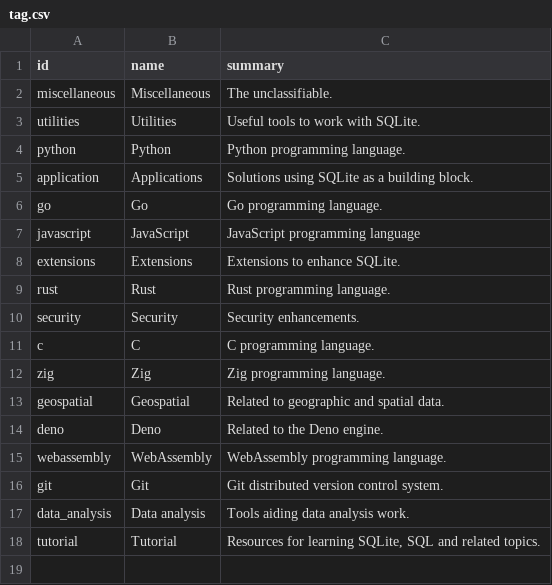
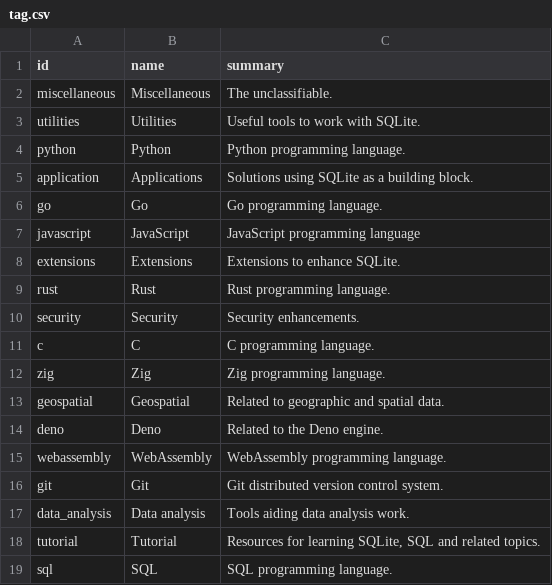
Before and after one commit to arnau/some-sqlite, a CSV file: data/tag.csv, drawn as a sheet.

```diff
--- a/data/tag.csv
+++ b/data/tag.csv
@@ -18 +18,2 @@ data_analysis,"Data analysis","Tools aiding data analysis work."
 tutorial,"Tutorial","Resources for learning SQLite, SQL and related topics."
+sql,"SQL","SQL programming language."
```
Also changed, not shown: data/thing.csv, data/thing_tag.csv, 1 other file.
